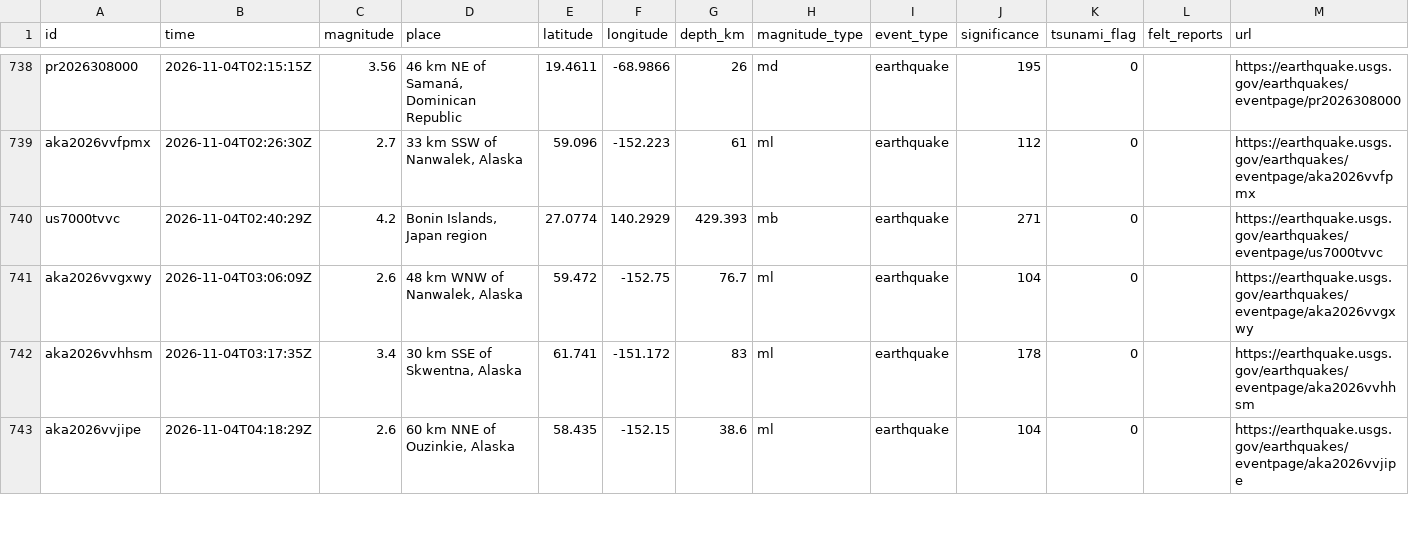
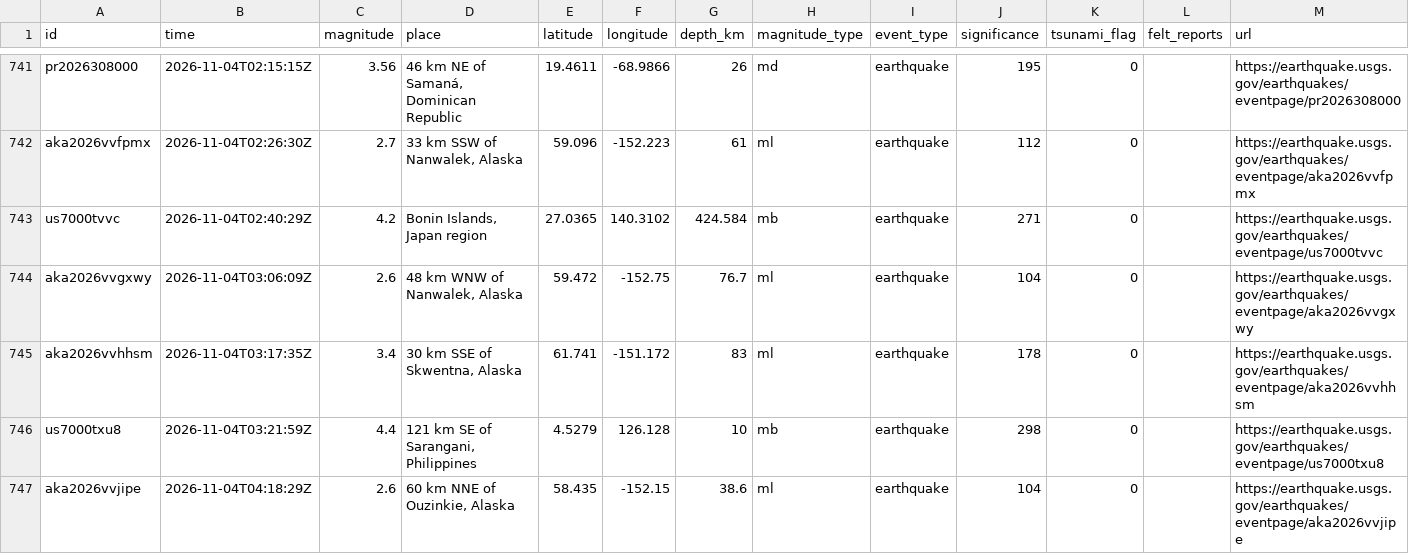
Before and after one commit to sahiljangra12/open-data-company, a CSV file: docs/data/sets/earthquakes-past-30-days.csv, drawn as a sheet; only a part is shown, gaps mark what is left out; the diff covers the shown part only.

```diff
--- a/docs/data/sets/earthquakes-past-30-days.csv
+++ b/docs/data/sets/earthquakes-past-30-days.csv
@@ -739,5 +742,6 @@ pr2026308000,2026-11-04T02:15:15Z,3.56,"46 km NE of Samaná, Dominican Republic"
 aka2026vvfpmx,2026-11-04T02:26:30Z,2.7,"33 km SSW of Nanwalek, Alaska",59.096,-152.223,61,ml,earthquake,112,0,,https://earthquake.usgs.gov/earthquakes/eventpage/aka2026vvfpmx
-us7000tvvc,2026-11-04T02:40:29Z,4.2,"Bonin Islands, Japan region",27.0774,140.2929,429.393,mb,earthquake,271,0,,https://earthquake.usgs.gov/earthquakes/eventpage/us7000tvvc
+us7000tvvc,2026-11-04T02:40:29Z,4.2,"Bonin Islands, Japan region",27.0365,140.3102,424.584,mb,earthquake,271,0,,https://earthquake.usgs.gov/earthquakes/eventpage/us7000tvvc
 aka2026vvgxwy,2026-11-04T03:06:09Z,2.6,"48 km WNW of Nanwalek, Alaska",59.472,-152.75,76.7,ml,earthquake,104,0,,https://earthquake.usgs.gov/earthquakes/eventpage/aka2026vvgxwy
 aka2026vvhhsm,2026-11-04T03:17:35Z,3.4,"30 km SSE of Skwentna, Alaska",61.741,-151.172,83,ml,earthquake,178,0,,https://earthquake.usgs.gov/earthquakes/eventpage/aka2026vvhhsm
+us7000txu8,2026-11-04T03:21:59Z,4.4,"121 km SE of Sarangani, Philippines",4.5279,126.128,10,mb,earthquake,298,0,,https://earthquake.usgs.gov/earthquakes/eventpage/us7000txu8
 aka2026vvjipe,2026-11-04T04:18:29Z,2.6,"60 km NNE of Ouzinkie, Alaska",58.435,-152.15,38.6,ml,earthquake,104,0,,https://earthquake.usgs.gov/earthquakes/eventpage/aka2026vvjipe
```
Also changed, not shown: 7 added rows, 1 removed row and 8 edited cells elsewhere in this file, docs/data/sets/biodiversity-records-by-country.csv, docs/data/sets/nyc-traffic-crashes-monthly.csv, 20 other files.
